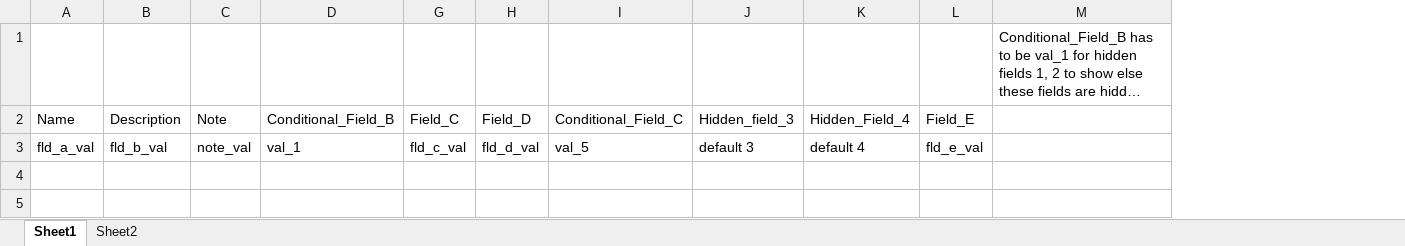
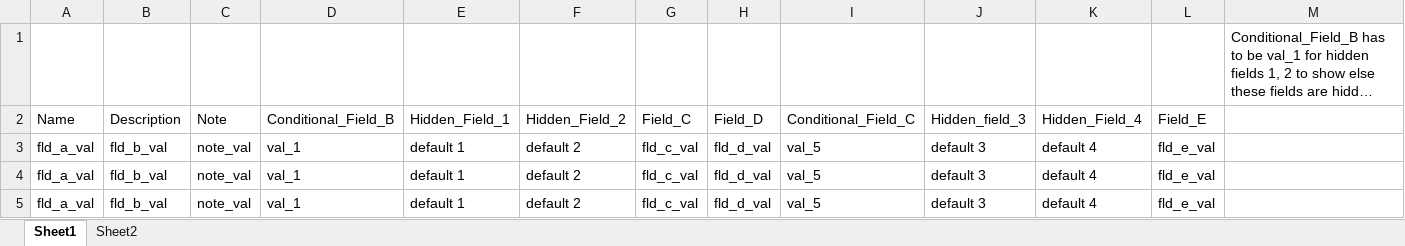
Before and after one commit to shahcompbio/spectrum_etl, an Excel workbook: spectrum_etl/elab_spreadsheet/eLab_test_sheet.xlsm, sheet Sheet1, drawn as a sheet; long unchanged cells end in …; values as stored, in another font and other column widths than the file's, no borders; charts and pictures not drawn; the diff names each change by its address in the sheet, - before the commit and + after, or states it on an @@ line.

Commit message:
copy to last cell

```diff
--- a/spectrum_etl/elab_spreadsheet/eLab_test_sheet.xlsm (sheet Sheet1)
+++ b/spectrum_etl/elab_spreadsheet/eLab_test_sheet.xlsm (sheet Sheet1)
@@ column E unhidden, rows 2-3: Hidden_Field_1 | default 1 @@
@@ column F unhidden, rows 2-3: Hidden_Field_2 | default 2 @@
+row 4: fld_a_val | fld_b_val | note_val | val_1 | default 1 | default 2 | fld_c_val | fld_d_val | val_5 | default 3 | default 4 | fld_e_val
+row 5: fld_a_val | fld_b_val | note_val | val_1 | default 1 | default 2 | fld_c_val | fld_d_val | val_5 | default 3 | default 4 | fld_e_val
```
Also changed, not shown: charts or pictures.
